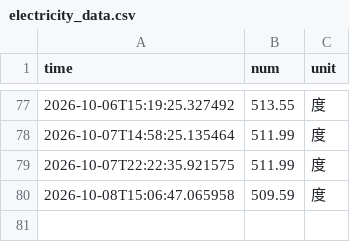
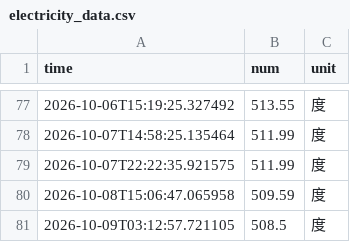
Before and after one commit to ccxy2418/nju_electric_monitor, a CSV file: data/electricity_data.csv, drawn as a sheet; only a part is shown, gaps mark what is left out; the diff names each change by its address in the sheet, - before the commit and + after, or states it on an @@ line.

```diff
--- a/data/electricity_data.csv
+++ b/data/electricity_data.csv
+row 81: 2026-10-09T03:12:57.721105 | 508.5 | 度
```
Also changed, not shown: 4 other files.
